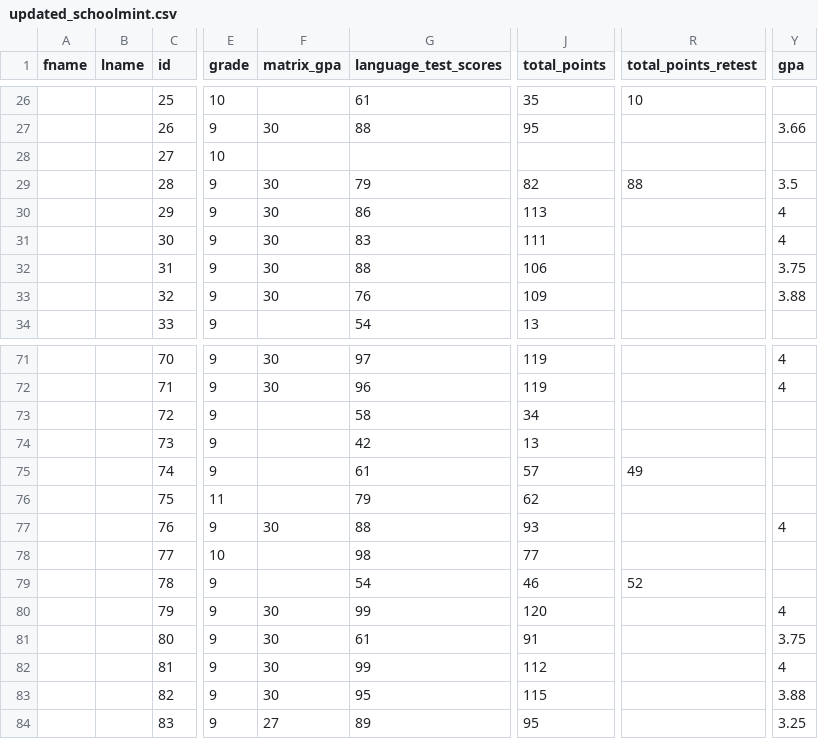
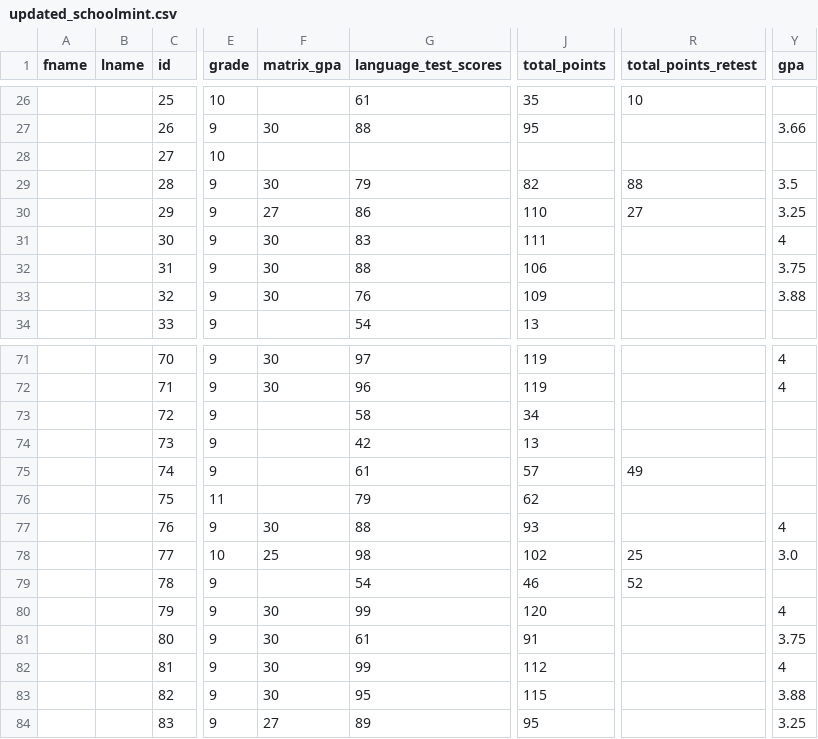
Before and after one commit to rss5799/Admissions-Management-System, a CSV file: data/updated_schoolmint.csv, drawn as a sheet; only a part is shown, gaps mark what is left out; the diff names each change by its address in the sheet, - before the commit and + after, or states it on an @@ line.

```diff
--- a/data/updated_schoolmint.csv
+++ b/data/updated_schoolmint.csv
-F30 (matrix_gpa): 30
+F30 (matrix_gpa): 27
-J30 (total_points): 113
+J30 (total_points): 110
-R30 (total_points_retest): (empty)
+R30 (total_points_retest): 27
-Y30 (gpa): 4
+Y30 (gpa): 3.25
-F78 (matrix_gpa): (empty)
+F78 (matrix_gpa): 25
-J78 (total_points): 77
+J78 (total_points): 102
-R78 (total_points_retest): (empty)
+R78 (total_points_retest): 25
-Y78 (gpa): (empty)
+Y78 (gpa): 3.0
```
Also changed, not shown: 2 other files.
